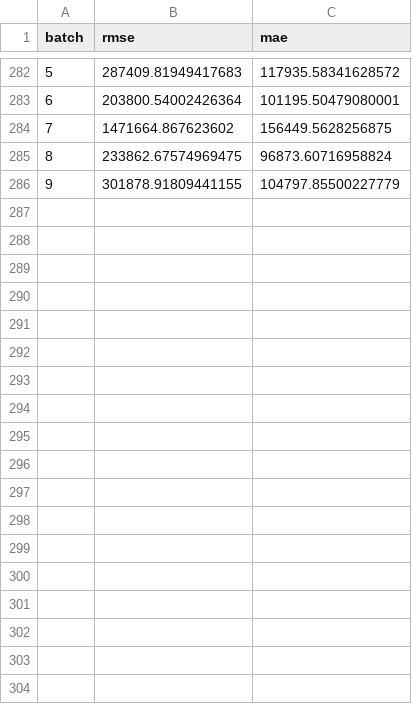
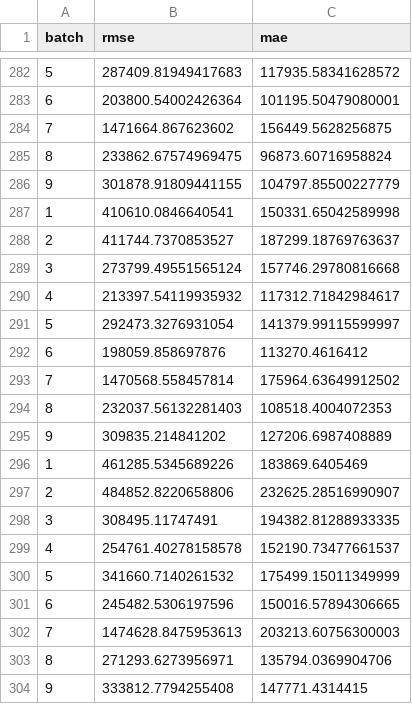
Before and after one commit to ntizhin/MlOps_2026, a CSV file: metrics/metrics.csv, drawn as a sheet; only a part is shown, gaps mark what is left out; the diff names each change by its address in the sheet, - before the commit and + after, or states it on an @@ line.

```diff
--- a/metrics/metrics.csv
+++ b/metrics/metrics.csv
+row 287: 1 | 410610.0846640541 | 150331.65042589998
+row 288: 2 | 411744.7370853527 | 187299.18769763637
+row 289: 3 | 273799.49551565124 | 157746.29780816668
+row 290: 4 | 213397.54119935932 | 117312.71842984617
+row 291: 5 | 292473.3276931054 | 141379.99115599997
+row 292: 6 | 198059.858697876 | 113270.4616412
+row 293: 7 | 1470568.558457814 | 175964.63649912502
+row 294: 8 | 232037.56132281403 | 108518.4004072353
+row 295: 9 | 309835.214841202 | 127206.6987408889
+row 296: 1 | 461285.5345689226 | 183869.6405469
+row 297: 2 | 484852.8220658806 | 232625.28516990907
+row 298: 3 | 308495.11747491 | 194382.81288933335
+row 299: 4 | 254761.40278158578 | 152190.73477661537
+row 300: 5 | 341660.7140261532 | 175499.15011349999
+row 301: 6 | 245482.5306197596 | 150016.57894306665
+row 302: 7 | 1474628.8475953613 | 203213.60756300003
+row 303: 8 | 271293.6273956971 | 135794.0369904706
+row 304: 9 | 333812.7794255408 | 147771.4314415
```
Also changed, not shown: 4 other files.
